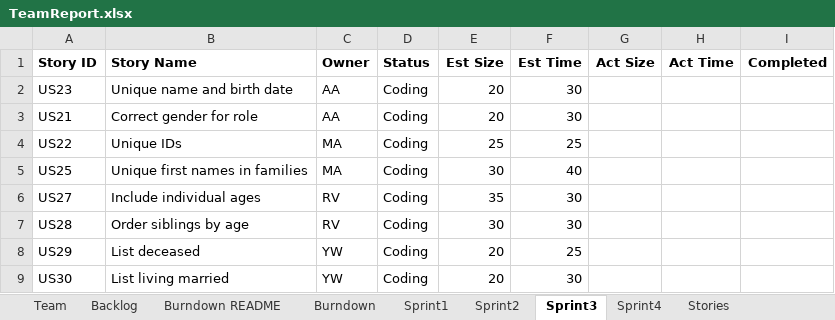
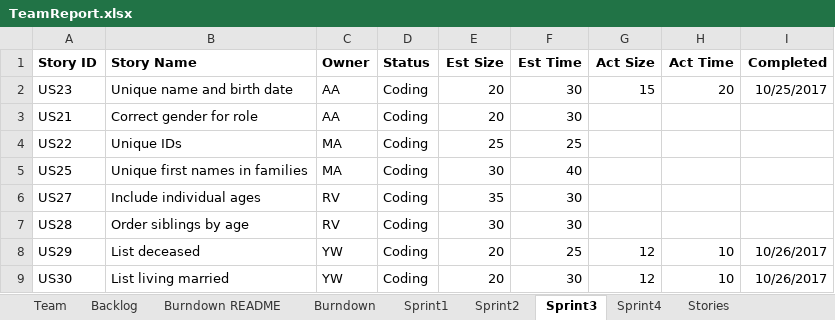
Before and after one commit to ywCN/SSW533Project, an Excel workbook: TeamReport.xlsx, sheet Sprint3, drawn as a sheet; values as stored, in another font and other column widths than the file's, no borders; the diff names each change by its address in the sheet, - before the commit and + after, or states it on an @@ line.

Commit message:
update report

```diff
--- a/TeamReport.xlsx (sheet Sprint3)
+++ b/TeamReport.xlsx (sheet Sprint3)
-G2 (Act Size): (empty)
+G2 (Act Size): 15
-H2 (Act Time): (empty)
+H2 (Act Time): 20
-I2 (Completed): (empty)
+I2 (Completed): 10/25/2017
-G8:G9 (Act Size): (empty)
+G8:G9 (Act Size): 12
-H8:H9 (Act Time): (empty)
+H8:H9 (Act Time): 10
-I8:I9 (Completed): (empty)
+I8:I9 (Completed): 10/26/2017
```
